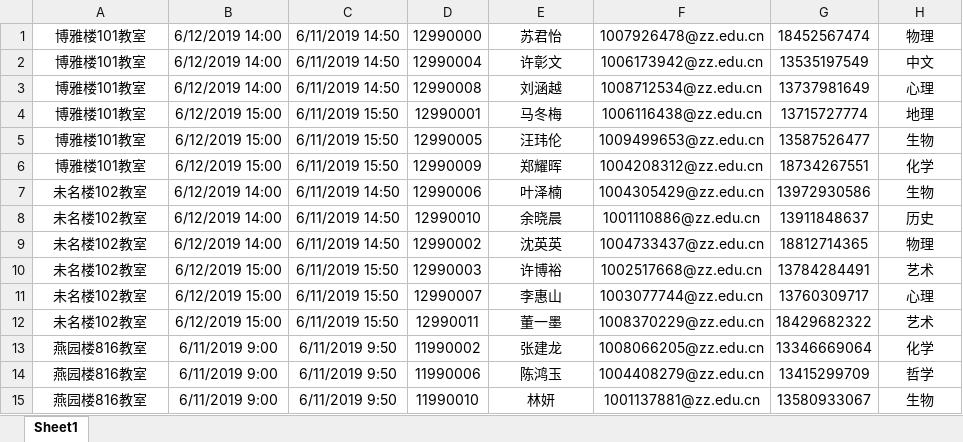
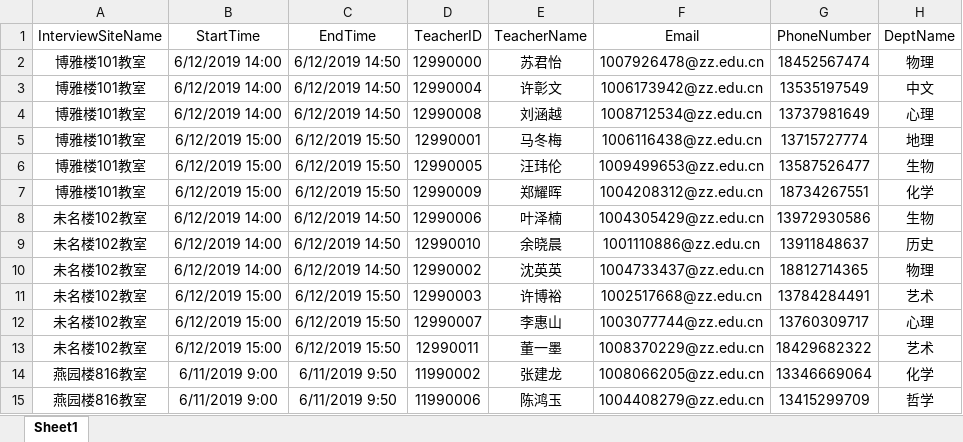
Before and after one commit to David-Xiang/Sunshine-Interview-Server, an Excel workbook: teacherInput1.xlsx, sheet Sheet1, drawn as a sheet; only a part is shown; the shorter side is filled out with more unchanged rows; values as stored, in another font and other column widths than the file's, no borders; addresses are those after the commit; the diff names each change by its address in the sheet, - before the commit and + after, or states it on an @@ line.

Commit message:
Column names changed

```diff
--- a/teacherInput1.xlsx (sheet Sheet1)
+++ b/teacherInput1.xlsx (sheet Sheet1)
+row 1: InterviewSiteName | StartTime | EndTime | TeacherID | TeacherName | Email | PhoneNumber | DeptName
-C2:C4: 6/11/2019 14:50
+C2:C4: 6/12/2019 14:50
-C5:C7: 6/11/2019 15:50
+C5:C7: 6/12/2019 15:50
-C8:C10: 6/11/2019 14:50
+C8:C10: 6/12/2019 14:50
-C11:C13: 6/11/2019 15:50
+C11:C13: 6/12/2019 15:50
```
Also changed, not shown: studentInput1.xlsx.
